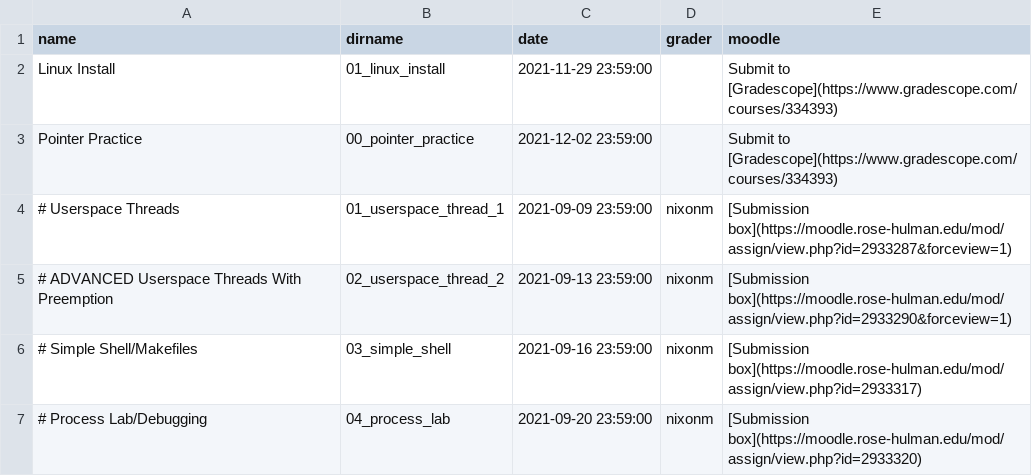
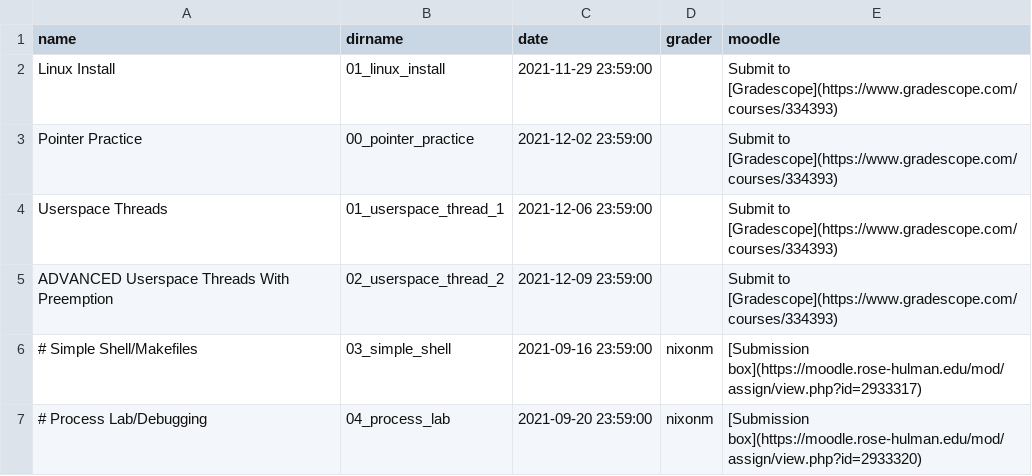
Before and after one commit to RHIT-CSSE/csse332, a CSV file: _data/assignments.csv, drawn as a sheet; only a part is shown.

Commit message:
added the next batch of assignments to the schedule

```diff
--- a/_data/assignments.csv
+++ b/_data/assignments.csv
@@ -3,4 +3,4 @@ Linux Install,01_linux_install,2021-11-29 23:59:00,,Submit to [Gradescope](https
 Pointer Practice,00_pointer_practice,2021-12-02 23:59:00,,Submit to [Gradescope](https://www.gradescope.com/courses/334393)
-# Userspace Threads,01_userspace_thread_1,2021-09-09 23:59:00,nixonm,[Submission box](https://moodle.rose-hulman.edu/mod/assign/view.php?id=2933287&forceview=1)
-# ADVANCED Userspace Threads With Preemption,02_userspace_thread_2,2021-09-13 23:59:00,nixonm,[Submission box](https://moodle.rose-hulman.edu/mod/assign/view.php?id=2933290&forceview=1)
+Userspace Threads,01_userspace_thread_1,2021-12-06 23:59:00,,Submit to [Gradescope](https://www.gradescope.com/courses/334393)
+ADVANCED Userspace Threads With Preemption,02_userspace_thread_2,2021-12-09 23:59:00,,Submit to [Gradescope](https://www.gradescope.com/courses/334393)
 # Simple Shell/Makefiles,03_simple_shell,2021-09-16 23:59:00,nixonm,[Submission box](https://moodle.rose-hulman.edu/mod/assign/view.php?id=2933317)
```
Also changed, not shown: 2 other files.
